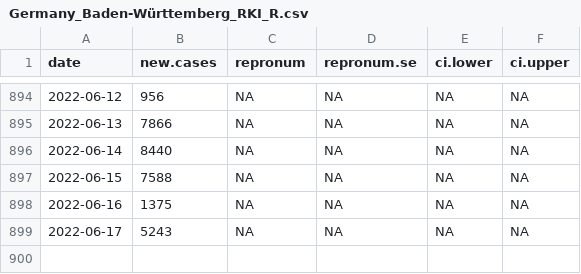
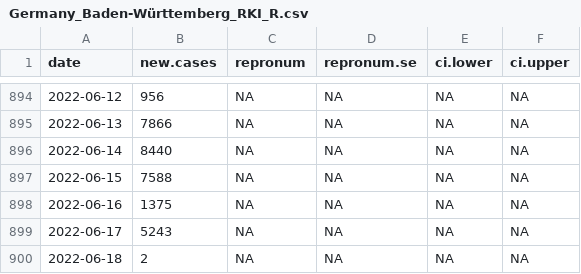
Before and after one commit to Stochastik-TU-Ilmenau/COVID-19, a CSV file: data/estimates/Germany_Baden-Württemberg_RKI_R.csv, drawn as a sheet; only a part is shown, gaps mark what is left out; the diff names each change by its address in the sheet, - before the commit and + after, or states it on an @@ line.

```diff
--- a/data/estimates/Germany_Baden-Württemberg_RKI_R.csv
+++ b/data/estimates/Germany_Baden-Württemberg_RKI_R.csv
+row 900: 2022-06-18 | 2 | NA | NA | NA | NA
```
Also changed, not shown: data/estimates/Germany_Bayern_RKI_R.csv, data/estimates/Germany_Berlin_RKI_R.csv, 21 other files.
